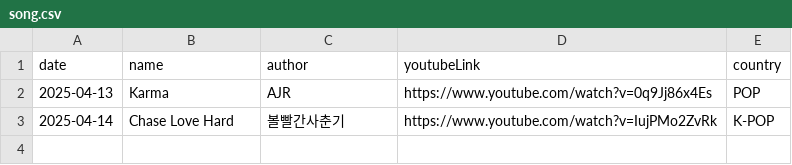
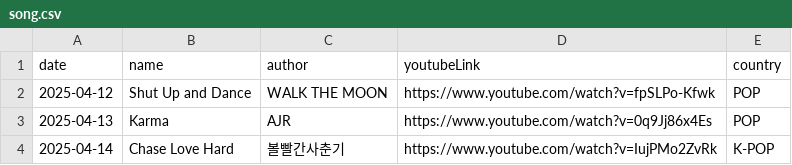
Before and after one commit to ju-nong/TodaySong, a CSV file: data/song.csv, drawn as a sheet.

```diff
--- a/data/song.csv
+++ b/data/song.csv
@@ -1,2 +1,3 @@
 date|name|author|youtubeLink|country|
+2025-04-12|Shut Up and Dance|WALK THE MOON|https://www.youtube.com/watch?v=fpSLPo-Kfwk|POP|
 2025-04-13|Karma|AJR|https://www.youtube.com/watch?v=0q9Jj86x4Es|POP|
```
Also changed, not shown: 3 other files.
